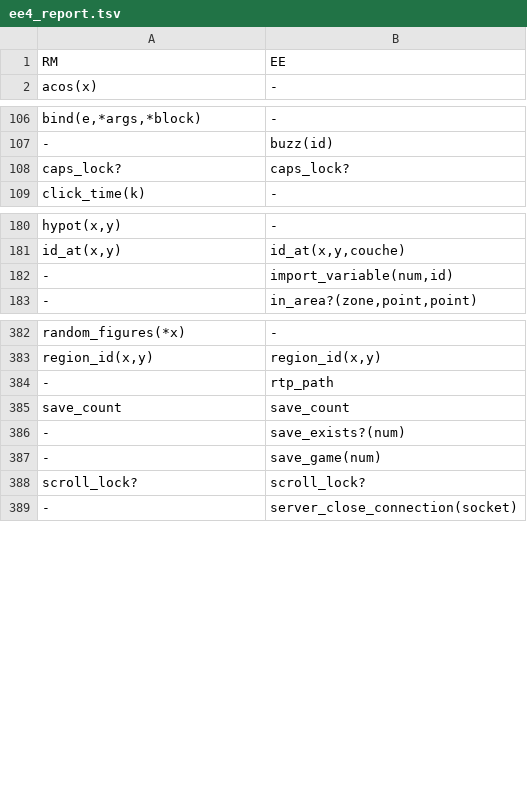
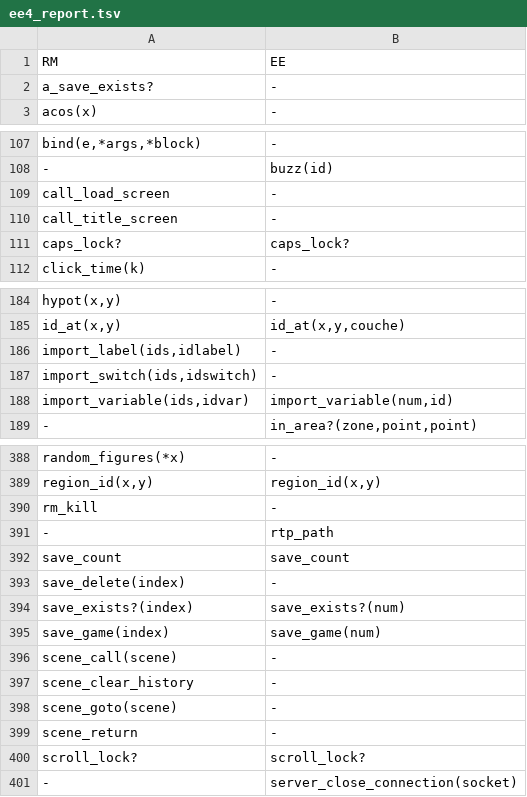
Before and after one commit to RMEx/RME, a TSV file: ee4_report.tsv, drawn as a sheet; only a part is shown, gaps mark what is left out; removed rows and columns are numbered as before the commit, all else as after; the diff covers the shown part only; the diff names each change by its address in the sheet, - before the commit and + after, or states it on an @@ line.

```diff
--- a/ee4_report.tsv
+++ b/ee4_report.tsv
+row 2: a_save_exists? | -
+row 109: call_load_screen | -
+row 110: call_title_screen | -
-row 182: - | import_variable(num,id)
+row 186: import_label(ids,idlabel) | -
+row 187: import_switch(ids,idswitch) | -
+row 188: import_variable(ids,idvar) | import_variable(num,id)
+row 390: rm_kill | -
-row 386: - | save_exists?(num)
-row 387: - | save_game(num)
+row 393: save_delete(index) | -
+row 394: save_exists?(index) | save_exists?(num)
+row 395: save_game(index) | save_game(num)
+row 396: scene_call(scene) | -
+row 397: scene_clear_history | -
+row 398: scene_goto(scene) | -
+row 399: scene_return | -
```
Also changed, not shown: 2 added rows and 1 edited cell elsewhere in this file, 17 other files.
